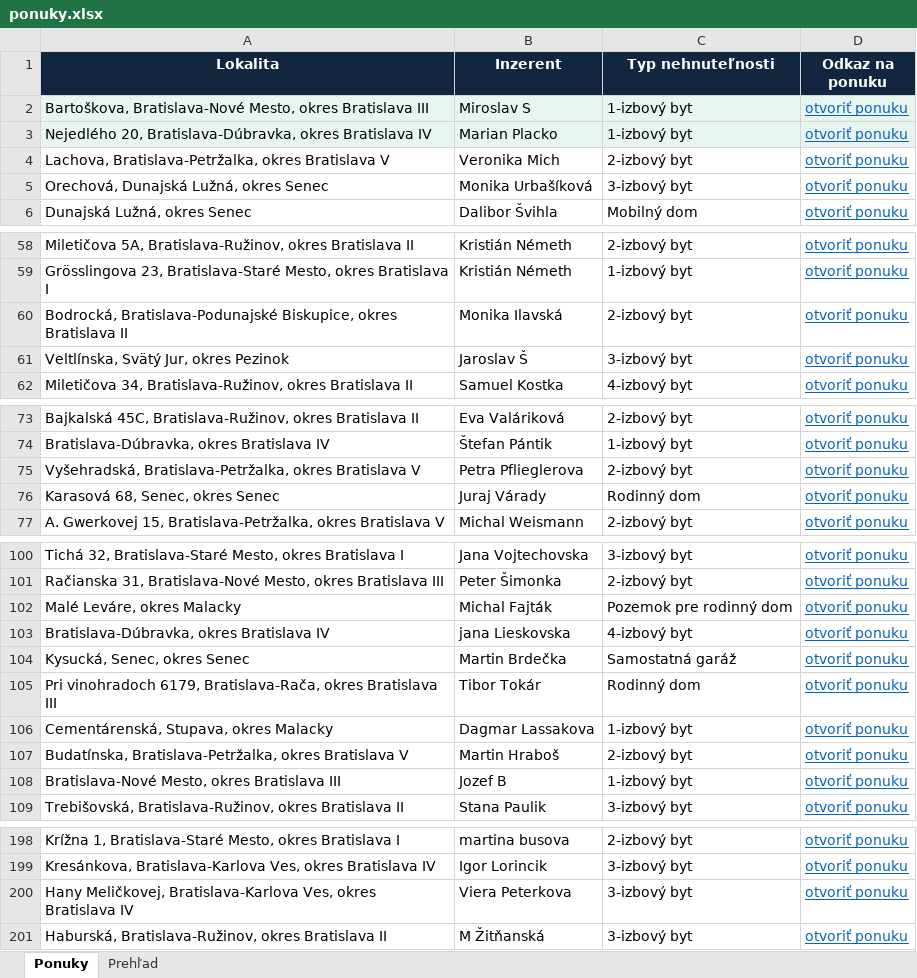
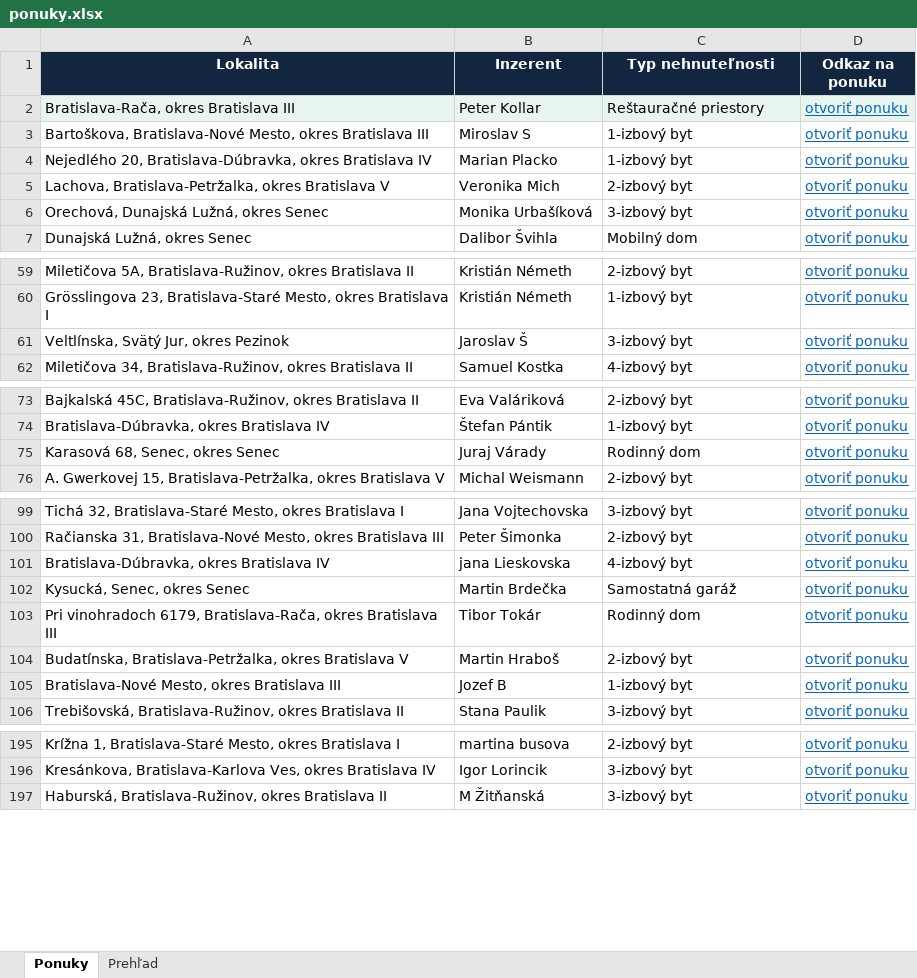
Before and after one commit to mrkubis-nest/nehnutelnosti-scraper, an Excel workbook: public/ponuky.xlsx, sheet Ponuky, drawn as a sheet; only a part is shown, gaps mark what is left out; values as stored, in another font and other column widths than the file's, no borders; removed rows and columns are numbered as before the commit, all else as after; the diff names each change by its address in the sheet, - before the commit and + after, or states it on an @@ line.

```diff
--- a/public/ponuky.xlsx (sheet Ponuky)
+++ b/public/ponuky.xlsx (sheet Ponuky)
+row 2: Bratislava-Rača, okres Bratislava III | Peter Kollar | Reštauračné priestory | otvoriť ponuku
-A3:D4 fill: #E8F5EE
+A3:D4 fill: none
-row 60: Bodrocká, Bratislava-Podunajské Biskupice, okres Bratislava II | Monika Ilavská | 2-izbový byt | otvoriť ponuku
-row 75: Vyšehradská, Bratislava-Petržalka, okres Bratislava V | Petra Pflieglerova | 2-izbový byt | otvoriť ponuku
-row 102: Malé Leváre, okres Malacky | Michal Fajták | Pozemok pre rodinný dom | otvoriť ponuku
-row 106: Cementárenská, Stupava, okres Malacky | Dagmar Lassakova | 1-izbový byt | otvoriť ponuku
-row 200: Hany Meličkovej, Bratislava-Karlova Ves, okres Bratislava IV | Viera Peterkova | 3-izbový byt | otvoriť ponuku
```
Also changed, not shown: sheet Prehľad, 2 other files.
